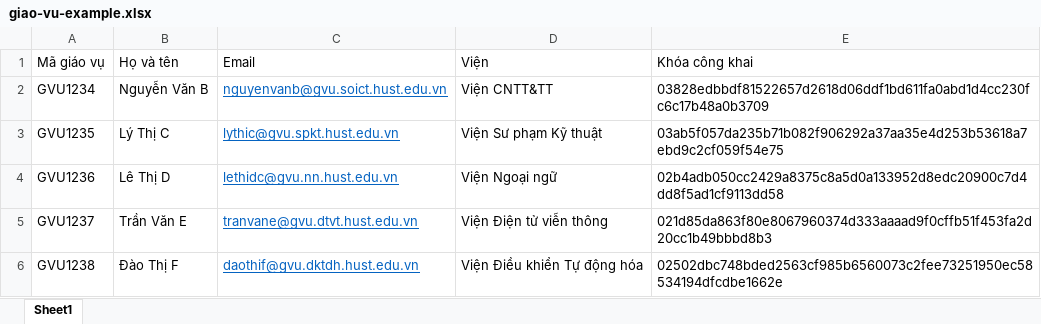
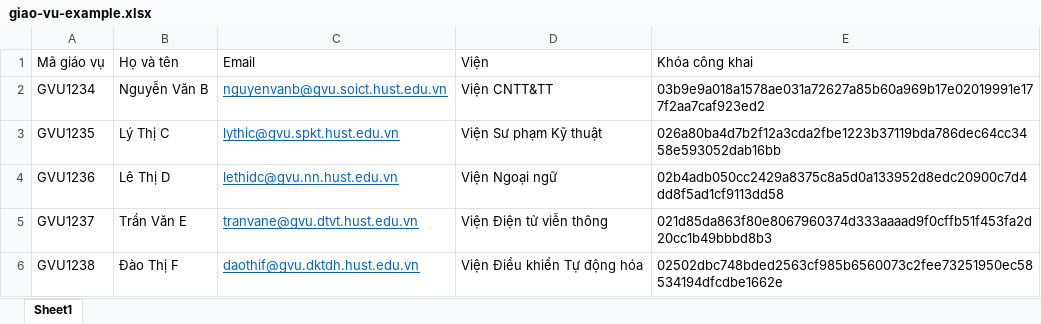
Before and after one commit to BlocckchainForEducation/school-frontend, an Excel workbook: public/static/excels/giao-vu-example.xlsx, sheet Sheet1, drawn as a sheet; values as stored, in another font and other column widths than the file's, no borders; the diff names each change by its address in the sheet, - before the commit and + after, or states it on an @@ line.

```diff
--- a/public/static/excels/giao-vu-example.xlsx (sheet Sheet1)
+++ b/public/static/excels/giao-vu-example.xlsx (sheet Sheet1)
-E2 (Khóa công khai): 03828edbbdf81522657d2618d06ddf1bd611fa0abd1d4cc230fc6c17b48a0b3709
+E2 (Khóa công khai): 03b9e9a018a1578ae031a72627a85b60a969b17e02019991e177f2aa7caf923ed2
-E3 (Khóa công khai): 03ab5f057da235b71b082f906292a37aa35e4d253b53618a7ebd9c2cf059f54e75
+E3 (Khóa công khai): 026a80ba4d7b2f12a3cda2fbe1223b37119bda786dec64cc3458e593052dab16bb
```
Also changed, not shown: public/static/excels/giang-vien-example.xlsx, 2 other files.
